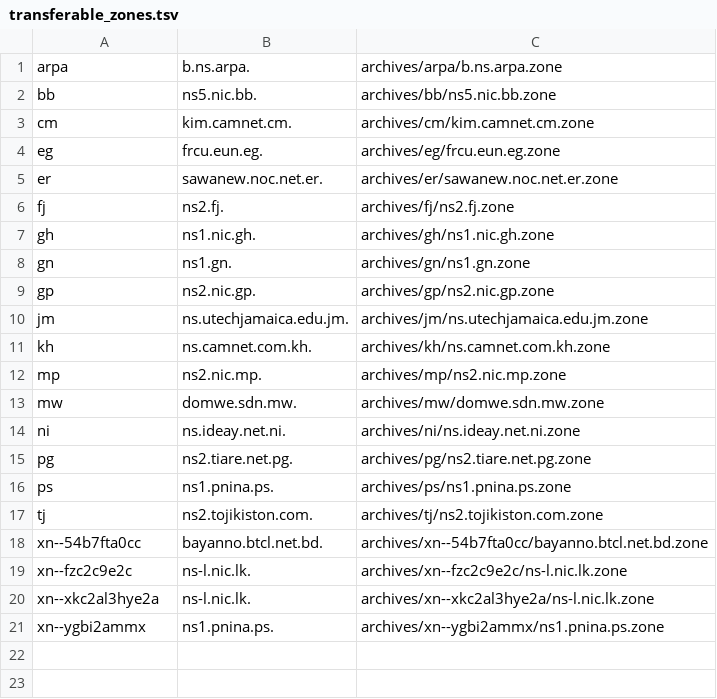
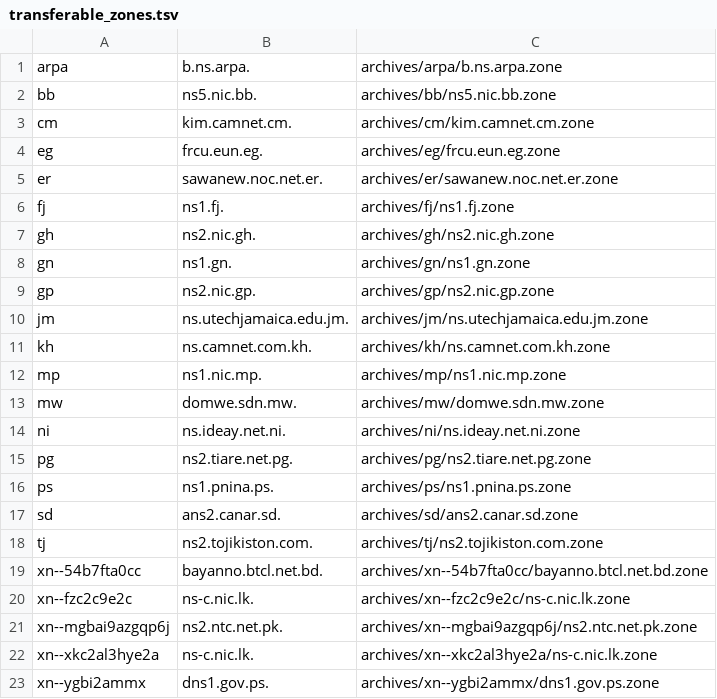
Before and after one commit to vuong2023/TLDR-2, a TSV file: transferable_zones.tsv, drawn as a sheet.

```diff
--- a/transferable_zones.tsv
+++ b/transferable_zones.tsv
@@ -5,4 +5,4 @@ eg	frcu.eun.eg.	archives/eg/frcu.eun.eg.zone
 er	sawanew.noc.net.er.	archives/er/sawanew.noc.net.er.zone
-fj	ns2.fj.	archives/fj/ns2.fj.zone
-gh	ns1.nic.gh.	archives/gh/ns1.nic.gh.zone
+fj	ns1.fj.	archives/fj/ns1.fj.zone
+gh	ns2.nic.gh.	archives/gh/ns2.nic.gh.zone
 gn	ns1.gn.	archives/gn/ns1.gn.zone
@@ -11,3 +11,3 @@ jm	ns.utechjamaica.edu.jm.	archives/jm/ns.utechjamaica.edu.jm.zone
 kh	ns.camnet.com.kh.	archives/kh/ns.camnet.com.kh.zone
-mp	ns2.nic.mp.	archives/mp/ns2.nic.mp.zone
+mp	ns1.nic.mp.	archives/mp/ns1.nic.mp.zone
 mw	domwe.sdn.mw.	archives/mw/domwe.sdn.mw.zone
@@ -16,6 +16,8 @@ pg	ns2.tiare.net.pg.	archives/pg/ns2.tiare.net.pg.zone
 ps	ns1.pnina.ps.	archives/ps/ns1.pnina.ps.zone
+sd	ans2.canar.sd.	archives/sd/ans2.canar.sd.zone
 tj	ns2.tojikiston.com.	archives/tj/ns2.tojikiston.com.zone
 xn--54b7fta0cc	bayanno.btcl.net.bd.	archives/xn--54b7fta0cc/bayanno.btcl.net.bd.zone
-xn--fzc2c9e2c	ns-l.nic.lk.	archives/xn--fzc2c9e2c/ns-l.nic.lk.zone
-xn--xkc2al3hye2a	ns-l.nic.lk.	archives/xn--xkc2al3hye2a/ns-l.nic.lk.zone
-xn--ygbi2ammx	ns1.pnina.ps.	archives/xn--ygbi2ammx/ns1.pnina.ps.zone
+xn--fzc2c9e2c	ns-c.nic.lk.	archives/xn--fzc2c9e2c/ns-c.nic.lk.zone
+xn--mgbai9azgqp6j	ns2.ntc.net.pk.	archives/xn--mgbai9azgqp6j/ns2.ntc.net.pk.zone
+xn--xkc2al3hye2a	ns-c.nic.lk.	archives/xn--xkc2al3hye2a/ns-c.nic.lk.zone
+xn--ygbi2ammx	dns1.gov.ps.	archives/xn--ygbi2ammx/dns1.gov.ps.zone
```
Also changed, not shown: 12 other files.
